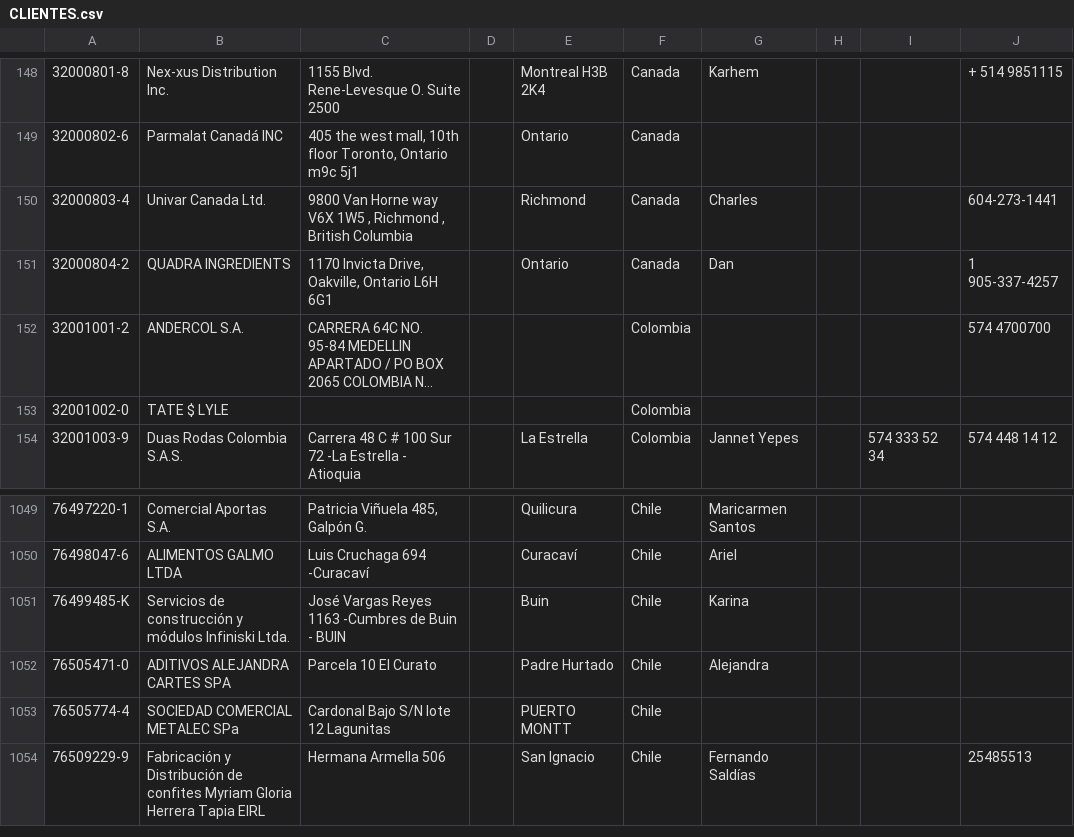
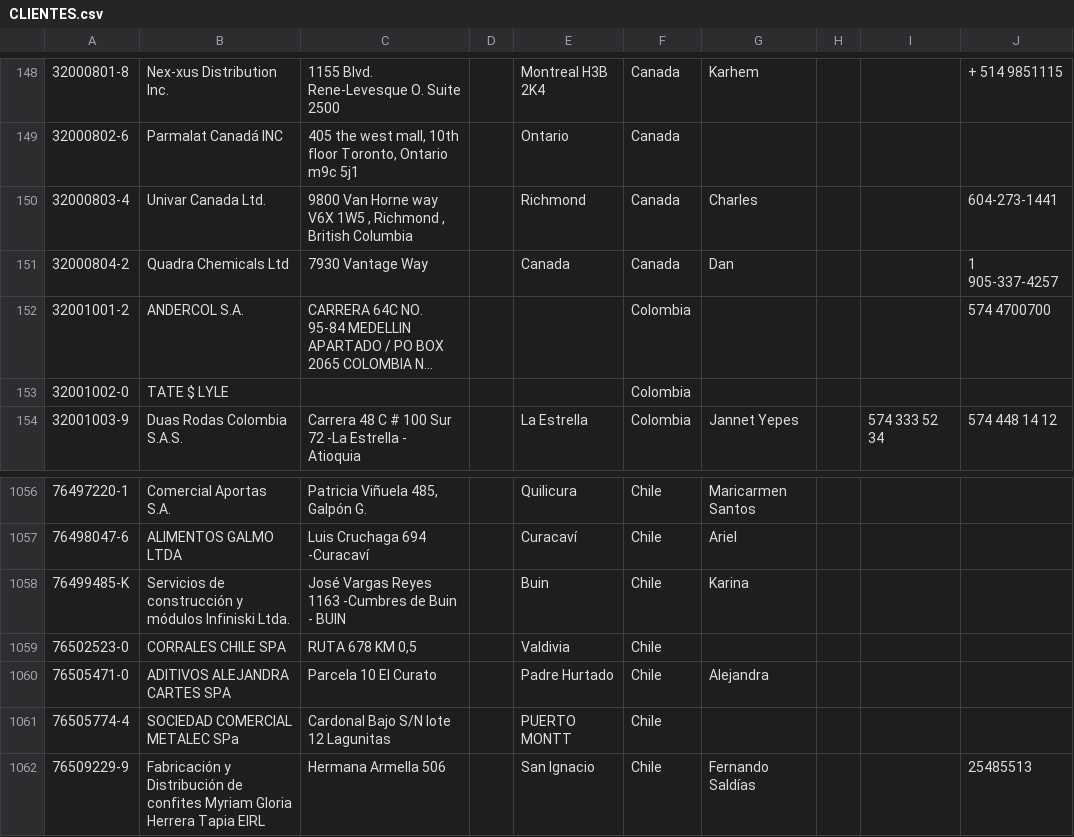
Before and after one commit to Nicetm/Gelymar-Platform, a CSV file: Backend/documentos/CLIENTES.csv, drawn as a sheet; only a part is shown, gaps mark what is left out; long unchanged cells end in …; the diff covers the shown part only; the diff names each change by its address in the sheet, - before the commit and + after, or states it on an @@ line.

```diff
--- a/Backend/documentos/CLIENTES.csv
+++ b/Backend/documentos/CLIENTES.csv
-B151: QUADRA INGREDIENTS
+B151: Quadra Chemicals Ltd
-C151: 1170 Invicta Drive, Oakville, Ontario L6H 6G1
+C151: 7930 Vantage Way
-E151: Ontario
+E151: Canada
+row 1059: 76502523-0 | CORRALES CHILE SPA | RUTA 678 KM 0,5 |  | Valdivia | Chile
```
Also changed, not shown: 7 added rows elsewhere in this file, 25 other files.
